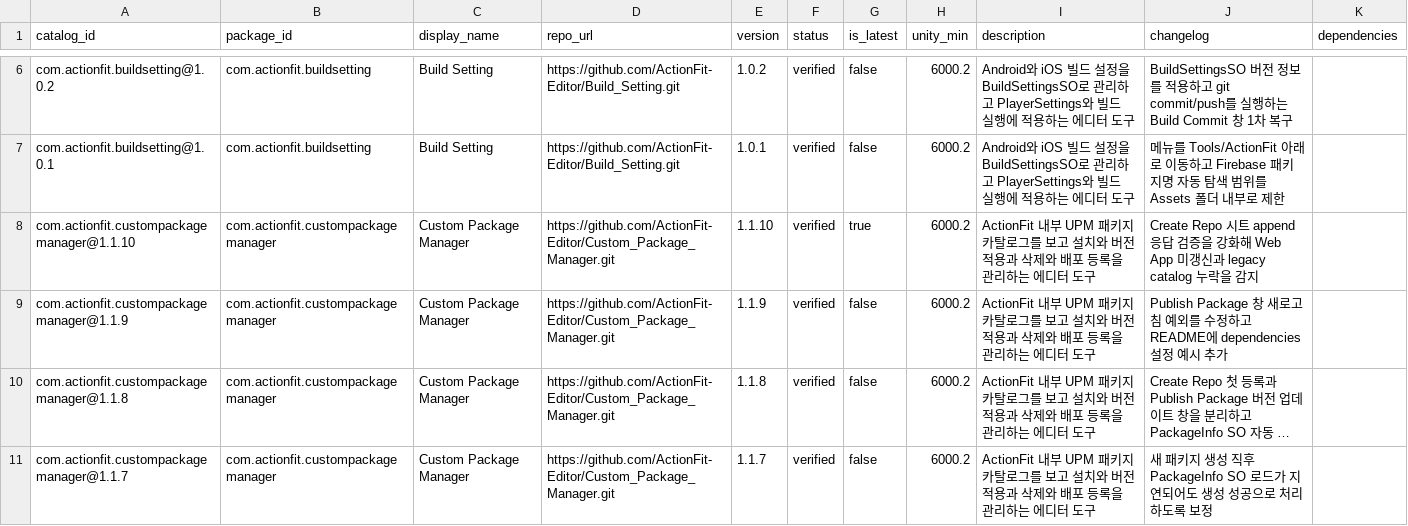
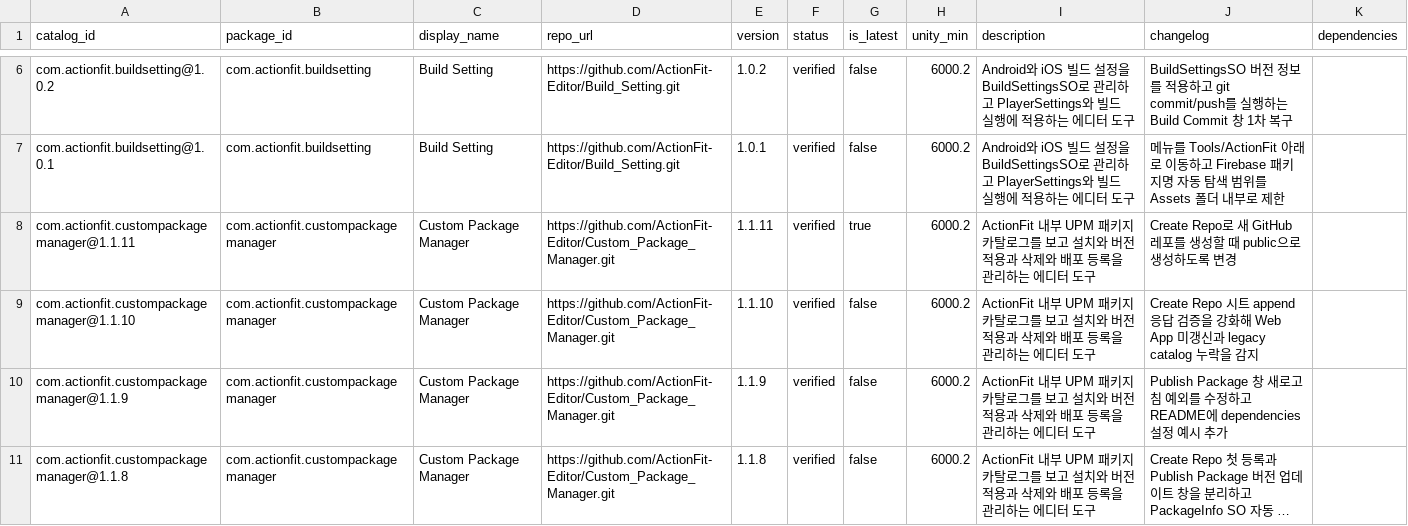
Before and after one commit to ActionFit-Editor/Custom_Package_Manager, a CSV file: Editor/Catalog/actionfit_package_catalog.csv, drawn as a sheet; only a part is shown, gaps mark what is left out; the shorter side is filled out with more unchanged rows; long unchanged cells end in ….

Commit message:
com.actionfit.custompackagemanager 1.1.11

```diff
--- a/Editor/Catalog/actionfit_package_catalog.csv
+++ b/Editor/Catalog/actionfit_package_catalog.csv
@@ -7,3 +7,4 @@ com.actionfit.buildsetting@1.0.2,com.actionfit.buildsetting,Build Setting,https:
 com.actionfit.buildsetting@1.0.1,com.actionfit.buildsetting,Build Setting,https://github.com/ActionFit-Editor/Build_Setting.git,1.0.1,verified,false,6000.2,Android와 iOS 빌드 설정을 BuildSettingsSO로 관리하고 PlayerSettings와 빌드 실행에 적용하는 에디터 도구,메뉴를 Tools/ActionFit 아래로 이동하고 Firebase 패키지명 자동 탐색 범위를 Assets 폴더 내부로 제한,
-com.actionfit.custompackagemanager@1.1.10,com.actionfit.custompackagemanager,Custom Package Manager,https://github.com/ActionFit-Editor/Custom_Package_Manager.git,1.1.10,verified,true,6000.2,ActionFit 내부 UPM 패키지 카탈로그를 보고 설치와 버전 적용과 삭제와 배포 등록을 관리하는 에디터 도구,Create Repo 시트 append 응답 검증을 강화해 Web App 미갱신과 legacy catalog 누락을 감지,
+com.actionfit.custompackagemanager@1.1.11,com.actionfit.custompackagemanager,Custom Package Manager,https://github.com/ActionFit-Editor/Custom_Package_Manager.git,1.1.11,verified,true,6000.2,ActionFit 내부 UPM 패키지 카탈로그를 보고 설치와 버전 적용과 삭제와 배포 등록을 관리하는 에디터 도구,Create Repo로 새 GitHub 레포를 생성할 때 public으로 생성하도록 변경,
+com.actionfit.custompackagemanager@1.1.10,com.actionfit.custompackagemanager,Custom Package Manager,https://github.com/ActionFit-Editor/Custom_Package_Manager.git,1.1.10,verified,false,6000.2,ActionFit 내부 UPM 패키지 카탈로그를 보고 설치와 버전 적용과 삭제와 배포 등록을 관리하는 에디터 도구,Create Repo 시트 append 응답 검증을 강화해 Web App 미갱신과 legacy catalog 누락을 감지,
 com.actionfit.custompackagemanager@1.1.9,com.actionfit.custompackagemanager,Custom Package Manager,https://github.com/ActionFit-Editor/Custom_Package_Manager.git,1.1.9,verified,false,6000.2,ActionFit 내부 UPM 패키지 카탈로그를 보고 설치와 버전 적용과 삭제와 배포 등록을 관리하는 에디터 도구,Publish Package 창 새로고침 예외를 수정하고 README에 dependencies 설정 예시 추가,
```
Also changed, not shown: 4 other files.
